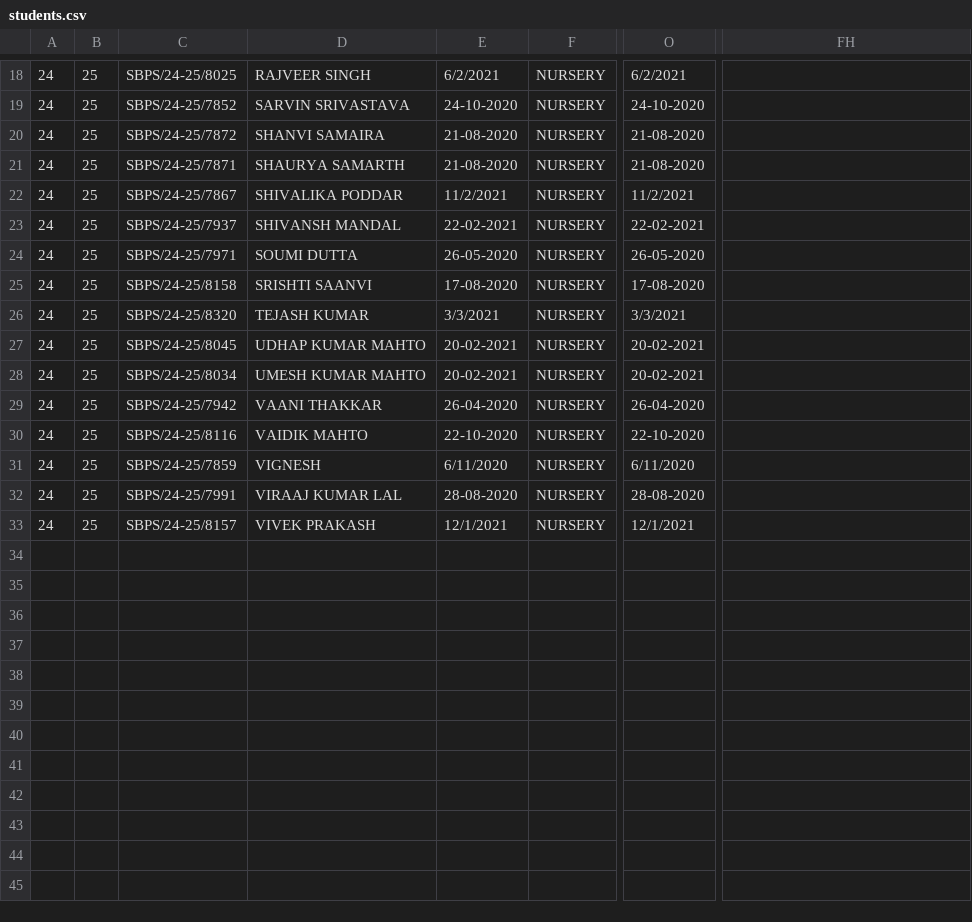
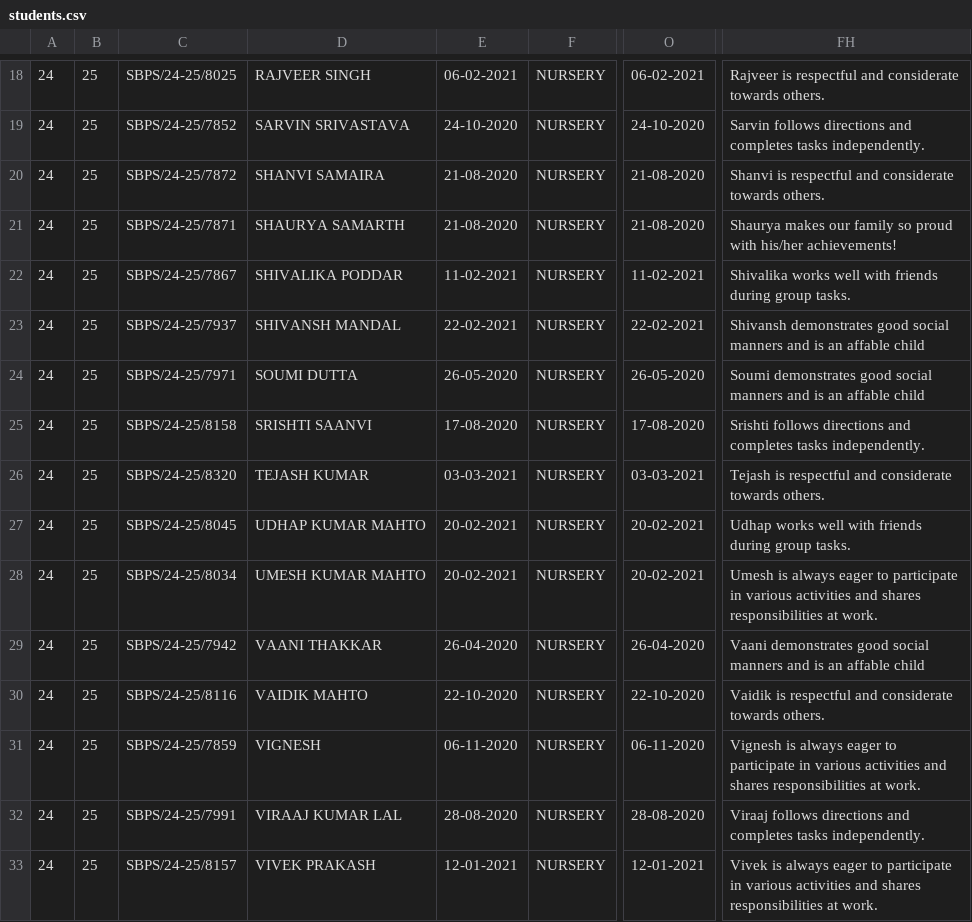
Before and after one commit to tanmoy-das-sbu/python_automation, a CSV file: Excel and PDFs/Nursery/students.csv, drawn as a sheet; only a part is shown, gaps mark what is left out; the diff covers the shown part only; the diff names each change by its address in the sheet, - before the commit and + after, or states it on an @@ line.

```diff
--- a/Excel and PDFs/Nursery/students.csv
+++ b/Excel and PDFs/Nursery/students.csv
-E18: 6/2/2021
+E18: 06-02-2021
-O18: 6/2/2021
+O18: 06-02-2021
-FH18: (empty)
+FH18: Rajveer is respectful and considerate towards others.
-FH19: (empty)
+FH19: Sarvin follows directions and completes tasks independently.
-FH20: (empty)
+FH20: Shanvi is respectful and considerate towards others.
-FH21: (empty)
+FH21: Shaurya makes our family so proud with his/her achievements!
-E22: 11/2/2021
+E22: 11-02-2021
-O22: 11/2/2021
+O22: 11-02-2021
-FH22: (empty)
+FH22: Shivalika works well with friends during group tasks.
-FH23: (empty)
+FH23: Shivansh demonstrates good social manners and is an affable child
-FH24: (empty)
+FH24: Soumi demonstrates good social manners and is an affable child
-FH25: (empty)
+FH25: Srishti follows directions and completes tasks independently.
-E26: 3/3/2021
+E26: 03-03-2021
-O26: 3/3/2021
+O26: 03-03-2021
-FH26: (empty)
+FH26: Tejash is respectful and considerate towards others.
-FH27: (empty)
+FH27: Udhap works well with friends during group tasks.
-FH28: (empty)
+FH28: Umesh is always eager to participate in various activities and shares responsibilities at work.
-FH29: (empty)
+FH29: Vaani demonstrates good social manners and is an affable child
-FH30: (empty)
+FH30: Vaidik is respectful and considerate towards others.
-E31: 6/11/2020
+E31: 06-11-2020
-O31: 6/11/2020
+O31: 06-11-2020
-FH31: (empty)
+FH31: Vignesh is always eager to participate in various activities and shares responsibilities at work.
-FH32: (empty)
+FH32: Viraaj follows directions and completes tasks independently.
-E33: 12/1/2021
+E33: 12-01-2021
-O33: 12/1/2021
+O33: 12-01-2021
-FH33: (empty)
+FH33: Vivek is always eager to participate in various activities and shares responsibilities at work.
```
Also changed, not shown: 32 edited cells elsewhere in this file, 18 other files.
